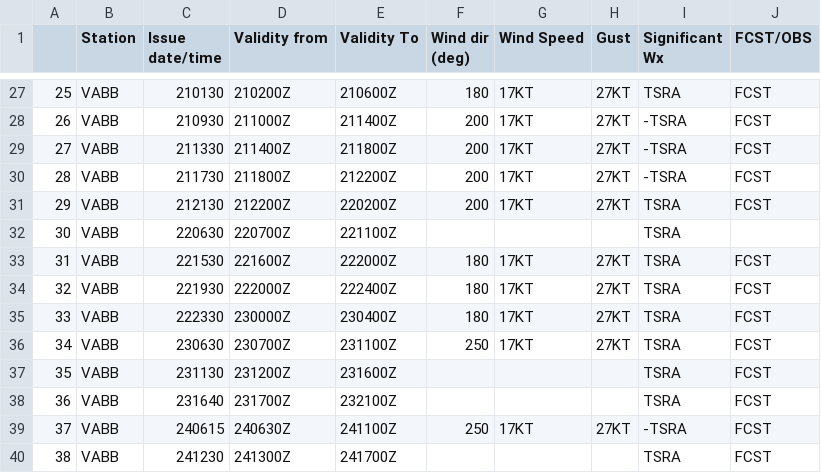
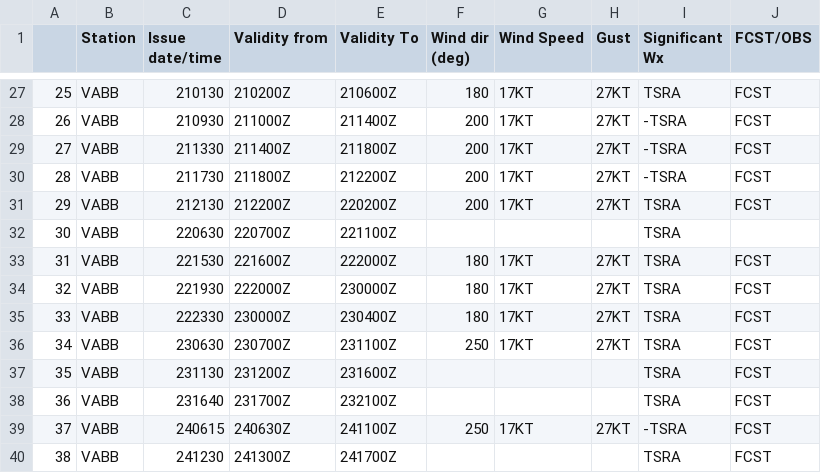
Before and after one commit to MahiS07/Aerodrome_Warning, a CSV file: Aerodrome_warning/AD_warn_DF.csv, drawn as a sheet; only a part is shown, gaps mark what is left out.

```diff
--- a/Aerodrome_warning/AD_warn_DF.csv
+++ b/Aerodrome_warning/AD_warn_DF.csv
@@ -33,3 +33,3 @@
 31,VABB,221530,221600Z,222000Z,180,17KT,27KT,TSRA,FCST
-32,VABB,221930,222000Z,222400Z,180,17KT,27KT,TSRA,FCST
+32,VABB,221930,222000Z,230000Z,180,17KT,27KT,TSRA,FCST
 33,VABB,222330,230000Z,230400Z,180,17KT,27KT,TSRA,FCST
```
Also changed, not shown: 1 other file.
